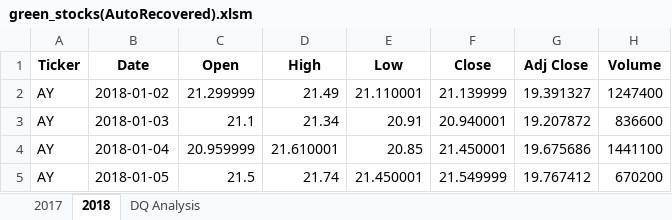
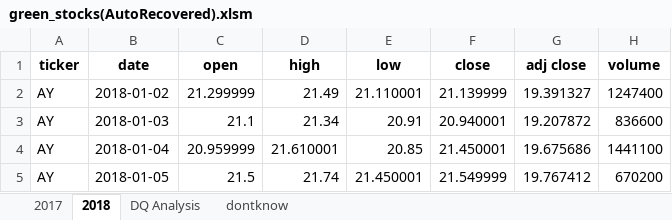
Before and after one commit to BableenHans/Stocks-analyiss, an Excel workbook: green_stocks(AutoRecovered).xlsm, sheet 2018, drawn as a sheet; only a part is shown; values as stored, in another font and other column widths than the file's, no borders; removed rows and columns are numbered as before the commit, all else as after; the diff names each change by its address in the sheet, - before the commit and + after, or states it on an @@ line.

Commit message:
exercise 2.2.3

```diff
--- a/green_stocks(AutoRecovered).xlsm (sheet 2018)
+++ b/green_stocks(AutoRecovered).xlsm (sheet 2018)
+sheet tab: dontknow
-row 1: Ticker | Date | Open | High | Low | Close | Adj Close | Volume
+row 1: ticker | date | open | high | low | close | adj close | volume
```
Also changed, not shown: sheet DQ Analysis.
